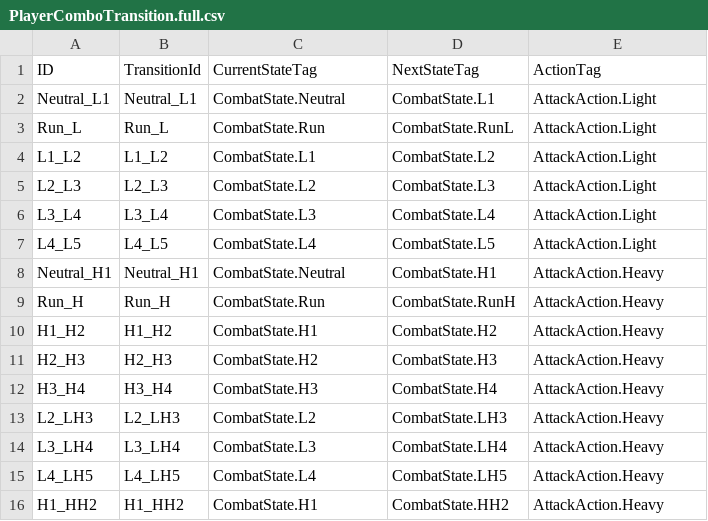
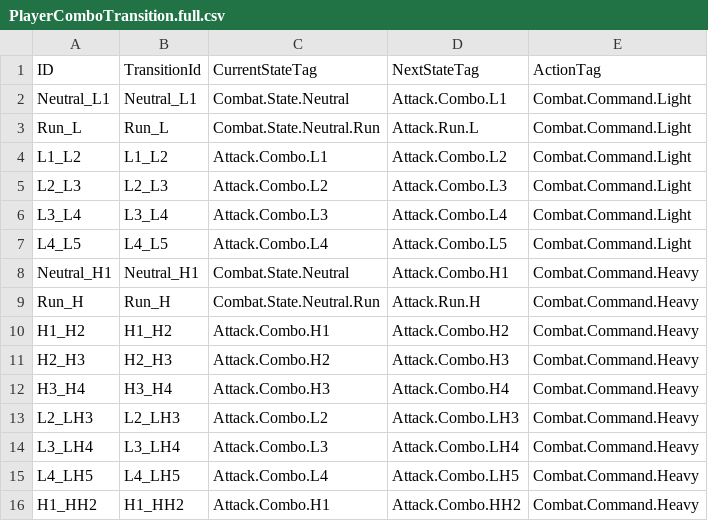
Before and after one commit to laziu/WP-Sifu, a CSV file: Data/Table/PlayerComboTransition.full.csv, drawn as a sheet; only a part is shown; the diff covers the shown part only.

Commit message:
refactor(player): rename gameplaytag

```diff
--- a/Data/Table/PlayerComboTransition.full.csv
+++ b/Data/Table/PlayerComboTransition.full.csv
@@ -1,16 +1,16 @@
 ID,TransitionId,CurrentStateTag,NextStateTag,ActionTag
-Neutral_L1,Neutral_L1,"CombatState.Neutral","CombatState.L1","AttackAction.Light"
-Run_L,Run_L,"CombatState.Run","CombatState.RunL","AttackAction.Light"
-L1_L2,L1_L2,"CombatState.L1","CombatState.L2","AttackAction.Light"
-L2_L3,L2_L3,"CombatState.L2","CombatState.L3","AttackAction.Light"
-L3_L4,L3_L4,"CombatState.L3","CombatState.L4","AttackAction.Light"
-L4_L5,L4_L5,"CombatState.L4","CombatState.L5","AttackAction.Light"
-Neutral_H1,Neutral_H1,"CombatState.Neutral","CombatState.H1","AttackAction.Heavy"
-Run_H,Run_H,"CombatState.Run","CombatState.RunH","AttackAction.Heavy"
-H1_H2,H1_H2,"CombatState.H1","CombatState.H2","AttackAction.Heavy"
-H2_H3,H2_H3,"CombatState.H2","CombatState.H3","AttackAction.Heavy"
-H3_H4,H3_H4,"CombatState.H3","CombatState.H4","AttackAction.Heavy"
-L2_LH3,L2_LH3,"CombatState.L2","CombatState.LH3","AttackAction.Heavy"
-L3_LH4,L3_LH4,"CombatState.L3","CombatState.LH4","AttackAction.Heavy"
-L4_LH5,L4_LH5,"CombatState.L4","CombatState.LH5","AttackAction.Heavy"
-H1_HH2,H1_HH2,"CombatState.H1","CombatState.HH2","AttackAction.Heavy"
+Neutral_L1,Neutral_L1,"Combat.State.Neutral","Attack.Combo.L1","Combat.Command.Light"
+Run_L,Run_L,"Combat.State.Neutral.Run","Attack.Run.L","Combat.Command.Light"
+L1_L2,L1_L2,"Attack.Combo.L1","Attack.Combo.L2","Combat.Command.Light"
+L2_L3,L2_L3,"Attack.Combo.L2","Attack.Combo.L3","Combat.Command.Light"
+L3_L4,L3_L4,"Attack.Combo.L3","Attack.Combo.L4","Combat.Command.Light"
+L4_L5,L4_L5,"Attack.Combo.L4","Attack.Combo.L5","Combat.Command.Light"
+Neutral_H1,Neutral_H1,"Combat.State.Neutral","Attack.Combo.H1","Combat.Command.Heavy"
+Run_H,Run_H,"Combat.State.Neutral.Run","Attack.Run.H","Combat.Command.Heavy"
+H1_H2,H1_H2,"Attack.Combo.H1","Attack.Combo.H2","Combat.Command.Heavy"
+H2_H3,H2_H3,"Attack.Combo.H2","Attack.Combo.H3","Combat.Command.Heavy"
+H3_H4,H3_H4,"Attack.Combo.H3","Attack.Combo.H4","Combat.Command.Heavy"
+L2_LH3,L2_LH3,"Attack.Combo.L2","Attack.Combo.LH3","Combat.Command.Heavy"
+L3_LH4,L3_LH4,"Attack.Combo.L3","Attack.Combo.LH4","Combat.Command.Heavy"
+L4_LH5,L4_LH5,"Attack.Combo.L4","Attack.Combo.LH5","Combat.Command.Heavy"
+H1_HH2,H1_HH2,"Attack.Combo.H1","Attack.Combo.HH2","Combat.Command.Heavy"
```
Also changed, not shown: 48 edited cells elsewhere in this file, Data/Table/PlayerAttackDamage.csv, Data/Table/PlayerAttackDamage.full.csv, 17 other files.
